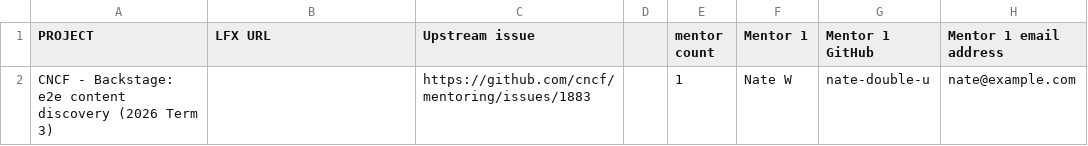
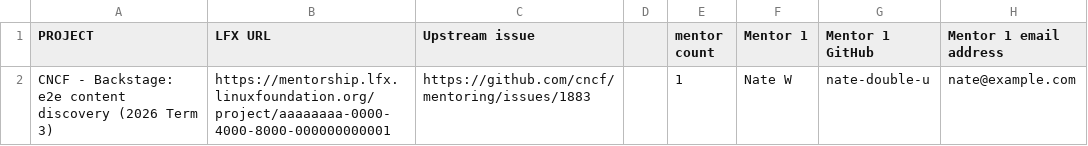
Before and after one commit to nate-double-u/mentoring, a CSV file: programs/lfx-mentorship/2026/03-Sep-Nov/lfx-tracking.csv, drawn as a sheet; only a part is shown; the diff names each change by its address in the sheet, - before the commit and + after, or states it on an @@ line.

```diff
--- a/programs/lfx-mentorship/2026/03-Sep-Nov/lfx-tracking.csv
+++ b/programs/lfx-mentorship/2026/03-Sep-Nov/lfx-tracking.csv
-B2 (LFX URL): (empty)
+B2 (LFX URL): https://mentorship.lfx.linuxfoundation.org/project/aaaaaaaa-0000-4000-8000-000000000001
```
Also changed, not shown: 2 other files.
